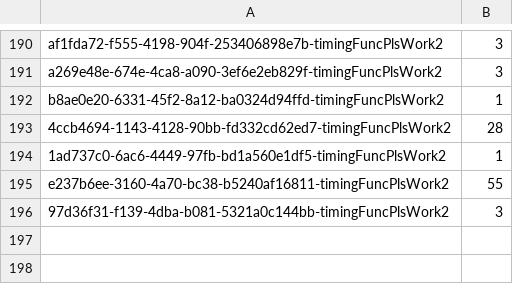
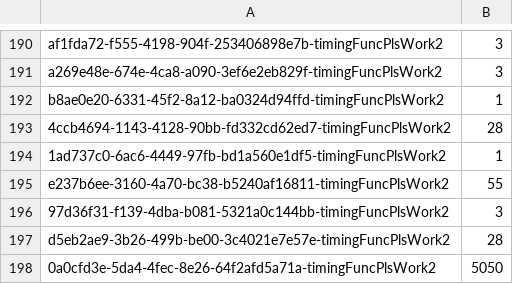
Before and after one commit to andrewf28/leads, a CSV file: processing_files/personas.csv, drawn as a sheet; only a part is shown, gaps mark what is left out; the diff names each change by its address in the sheet, - before the commit and + after, or states it on an @@ line.

```diff
--- a/processing_files/personas.csv
+++ b/processing_files/personas.csv
+row 197: d5eb2ae9-3b26-499b-be00-3c4021e7e57e-timingFuncPlsWork2 | 28
+row 198: 0a0cfd3e-5da4-4fec-8e26-64f2afd5a71a-timingFuncPlsWork2 | 5050
```
Also changed, not shown: 2 other files.
